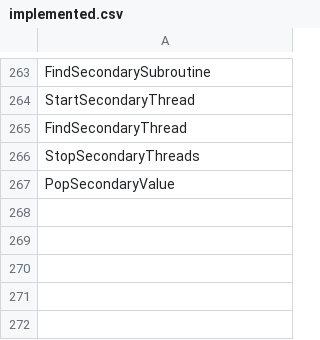
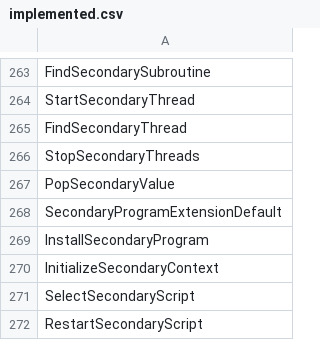
Before and after one commit to N0zoM1z0/th11, a CSV file: config/implemented.csv, drawn as a sheet; only a part is shown, gaps mark what is left out; the diff names each change by its address in the sheet, - before the commit and + after, or states it on an @@ line.

```diff
--- a/config/implemented.csv
+++ b/config/implemented.csv
+row 268: SecondaryProgramExtensionDefault
+row 269: InstallSecondaryProgram
+row 270: InitializeSecondaryContext
+row 271: SelectSecondaryScript
+row 272: RestartSecondaryScript
```
Also changed, not shown: config/function-boundaries.csv, config/function-origins.csv, 15 other files.
